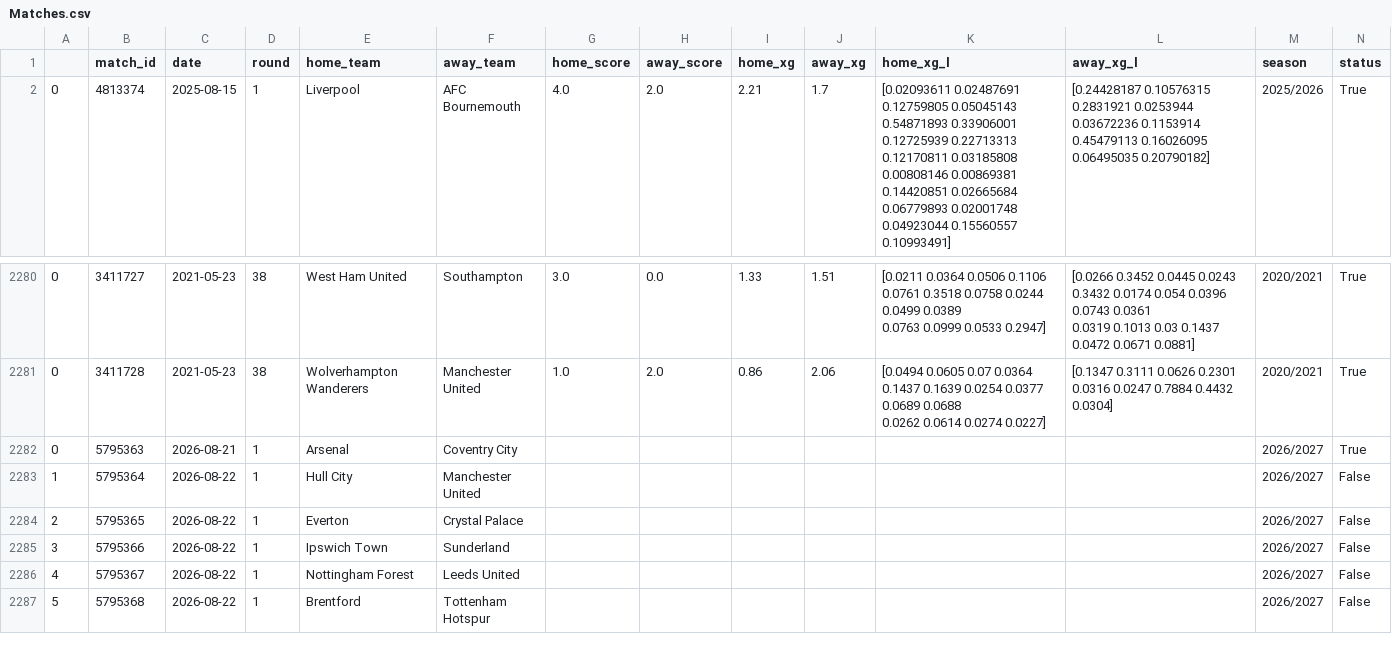
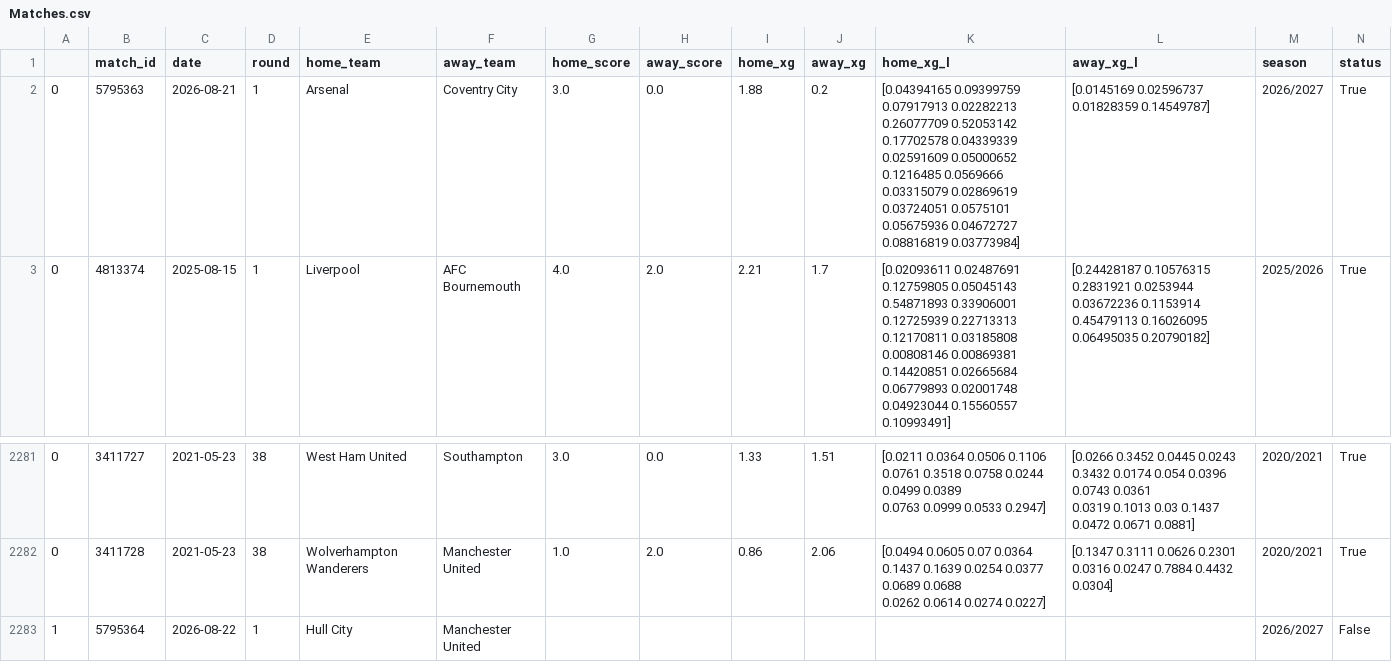
Before and after one commit to ajrb93/epl_analytics_app, a CSV file: data/Matches.csv, drawn as a sheet; only a part is shown, gaps mark what is left out; the shorter side is filled out with more unchanged rows; removed rows and columns are numbered as before the commit, all else as after; rows hold the shown columns only; ↵ is a line break in a cell; the diff names each change by its address in the sheet, - before the commit and + after, or states it on an @@ line.

```diff
--- a/data/Matches.csv
+++ b/data/Matches.csv
+row 2: 0 | 5795363 | 2026-08-21 | 1 | Arsenal | Coventry City | 3.0 | 0.0 | 1.88 | 0.2 | [0.04394165 0.09399759 0.07917913 0.02282213 0.26077709 0.52053142 ↵ 0.17702578 0.04339339 0.02591609 0.05000652 0.1216485 0.0569666 ↵ 0.03315079 0.02869619 0.03724051 0.0575101 0.05675936 0.04672727 ↵ 0.08816819 0.03773984] | [0.0145169 0.02596737 0.01828359 0.14549787] | 2026/2027 | True
-row 2282: 0 | 5795363 | 2026-08-21 | 1 | Arsenal | Coventry City |  |  |  |  |  |  | 2026/2027 | True
```
Also changed, not shown: 4 other files.
